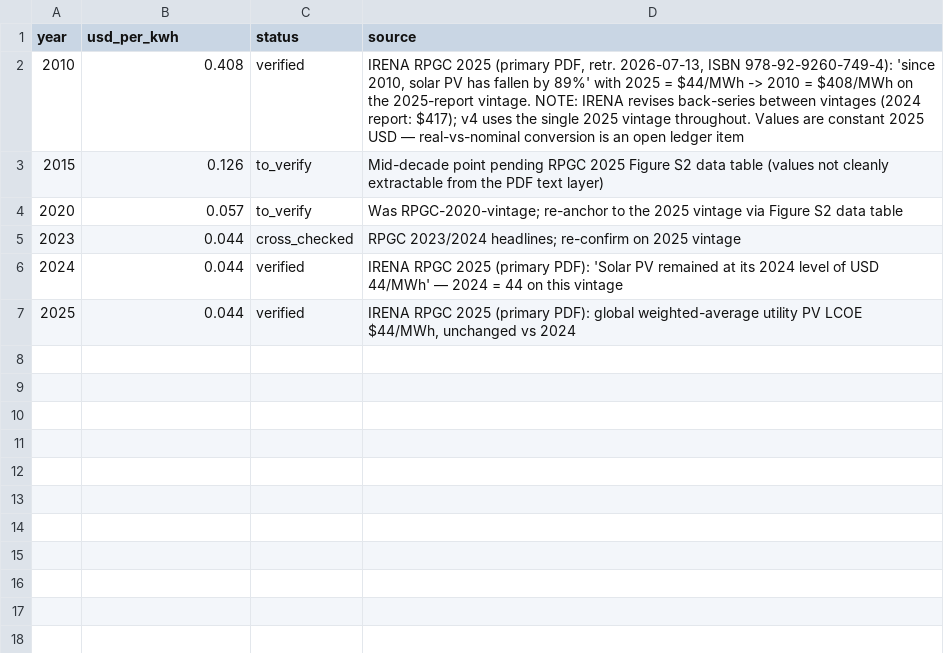
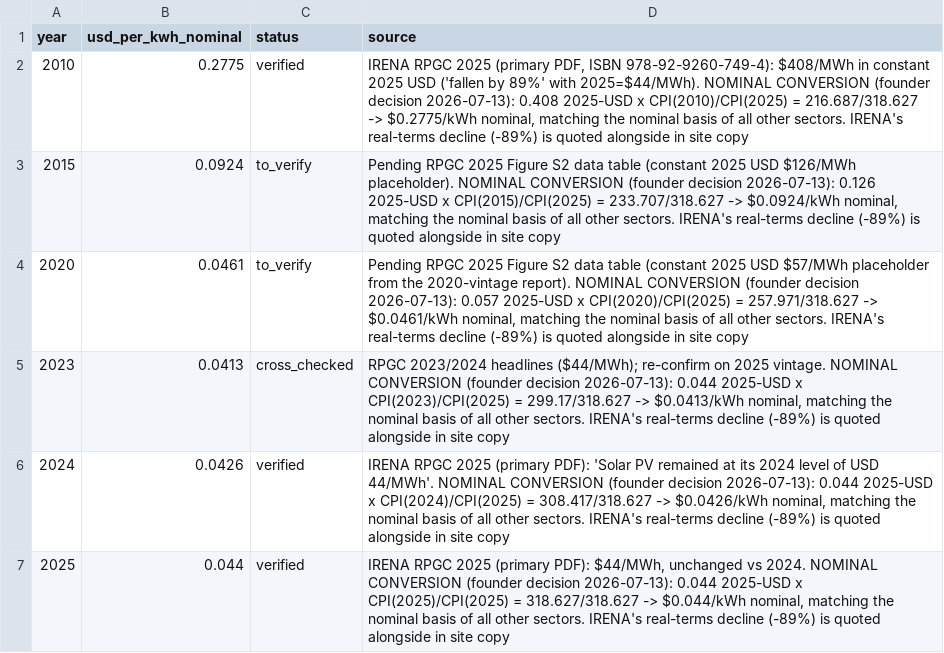
Before and after one commit to deflation-index/deflation-index, a CSV file: data/v4/energy_solar.csv, drawn as a sheet.

Commit message:
Nominal basis unified across all sectors (founder decision)
- Energy: IRENA's single-2025-vintage series (constant 2025 USD)
  converted to nominal via the repo's CPIAUCSL Jan-value series,
  formula documented per row. 2010 = $0.2775/kWh nominal -> 2025
  $0.044: -84.1% nominal since 2010 (IRENA's -89% real is quoted
  alongside in site copy). Honest wrinkle now visible and reported:
  in nominal terms solar LCOE has risen since 2023.
- Transportation: basis resolved with no conversion needed — each
  annual BNEF survey reports that year's price in that year's dollars,
  so per-year survey headlines already form a nominal series.
- Headline on the unified nominal basis: DI 2025 = 0.0344, -99.97%
  cumulative (display unchanged), -20.4%/yr; annual DI-M2 gap 26.0pp;
  abundance gap 526pp (unchanged).
- data.js arrays/metadata, $100 test, timeline, stories, and changelog
  synced; manifest standard #3 marked RESOLVED.
- Tests: smoke 8/8, statistics 20/20.

```diff
--- a/data/v4/energy_solar.csv
+++ b/data/v4/energy_solar.csv
@@ -1,7 +1,7 @@
-year,usd_per_kwh,status,source
-2010,0.408,verified,"IRENA RPGC 2025 (primary PDF, retr. 2026-07-13, ISBN 978-92-9260-749-4): 'since 2010, solar PV has fallen by 89%' with 2025 = $44/MWh -> 2010 = $408/MWh on the 2025-report vintage. NOTE: IRENA revises back-series between vintages (2024 report: $417); v4 uses the single 2025 vintage throughout. Values are constant 2025 USD — real-vs-nominal conversion is an open ledger item"
-2015,0.126,to_verify,Mid-decade point pending RPGC 2025 Figure S2 data table (values not cleanly extractable from the PDF text layer)
-2020,0.057,to_verify,Was RPGC-2020-vintage; re-anchor to the 2025 vintage via Figure S2 data table
-2023,0.044,cross_checked,RPGC 2023/2024 headlines; re-confirm on 2025 vintage
-2024,0.044,verified,IRENA RPGC 2025 (primary PDF): 'Solar PV remained at its 2024 level of USD 44/MWh' — 2024 = 44 on this vintage
-2025,0.044,verified,"IRENA RPGC 2025 (primary PDF): global weighted-average utility PV LCOE $44/MWh, unchanged vs 2024"
+year,usd_per_kwh_nominal,status,source
+2010,0.2775,verified,"IRENA RPGC 2025 (primary PDF, ISBN 978-92-9260-749-4): $408/MWh in constant 2025 USD ('fallen by 89%' with 2025=$44/MWh). NOMINAL CONVERSION (founder decision 2026-07-13): 0.408 2025-USD x CPI(2010)/CPI(2025) = 216.687/318.627 -> $0.2775/kWh nominal, matching the nominal basis of all other sectors. IRENA's real-terms decline (-89%) is quoted alongside in site copy"
+2015,0.0924,to_verify,"Pending RPGC 2025 Figure S2 data table (constant 2025 USD $126/MWh placeholder). NOMINAL CONVERSION (founder decision 2026-07-13): 0.126 2025-USD x CPI(2015)/CPI(2025) = 233.707/318.627 -> $0.0924/kWh nominal, matching the nominal basis of all other sectors. IRENA's real-terms decline (-89%) is quoted alongside in site copy"
+2020,0.0461,to_verify,"Pending RPGC 2025 Figure S2 data table (constant 2025 USD $57/MWh placeholder from the 2020-vintage report). NOMINAL CONVERSION (founder decision 2026-07-13): 0.057 2025-USD x CPI(2020)/CPI(2025) = 257.971/318.627 -> $0.0461/kWh nominal, matching the nominal basis of all other sectors. IRENA's real-terms decline (-89%) is quoted alongside in site copy"
+2023,0.0413,cross_checked,"RPGC 2023/2024 headlines ($44/MWh); re-confirm on 2025 vintage. NOMINAL CONVERSION (founder decision 2026-07-13): 0.044 2025-USD x CPI(2023)/CPI(2025) = 299.17/318.627 -> $0.0413/kWh nominal, matching the nominal basis of all other sectors. IRENA's real-terms decline (-89%) is quoted alongside in site copy"
+2024,0.0426,verified,"IRENA RPGC 2025 (primary PDF): 'Solar PV remained at its 2024 level of USD 44/MWh'. NOMINAL CONVERSION (founder decision 2026-07-13): 0.044 2025-USD x CPI(2024)/CPI(2025) = 308.417/318.627 -> $0.0426/kWh nominal, matching the nominal basis of all other sectors. IRENA's real-terms decline (-89%) is quoted alongside in site copy"
+2025,0.044,verified,"IRENA RPGC 2025 (primary PDF): $44/MWh, unchanged vs 2024. NOMINAL CONVERSION (founder decision 2026-07-13): 0.044 2025-USD x CPI(2025)/CPI(2025) = 318.627/318.627 -> $0.044/kWh nominal, matching the nominal basis of all other sectors. IRENA's real-terms decline (-89%) is quoted alongside in site copy"
```
Also changed, not shown: data/v4/transportation_battery.csv, 6 other files.
